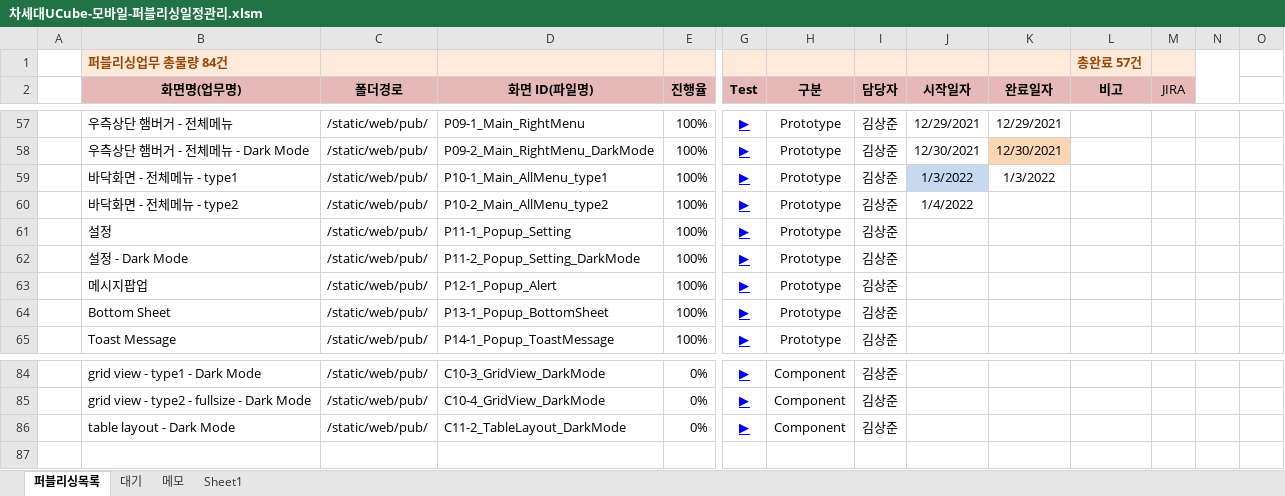
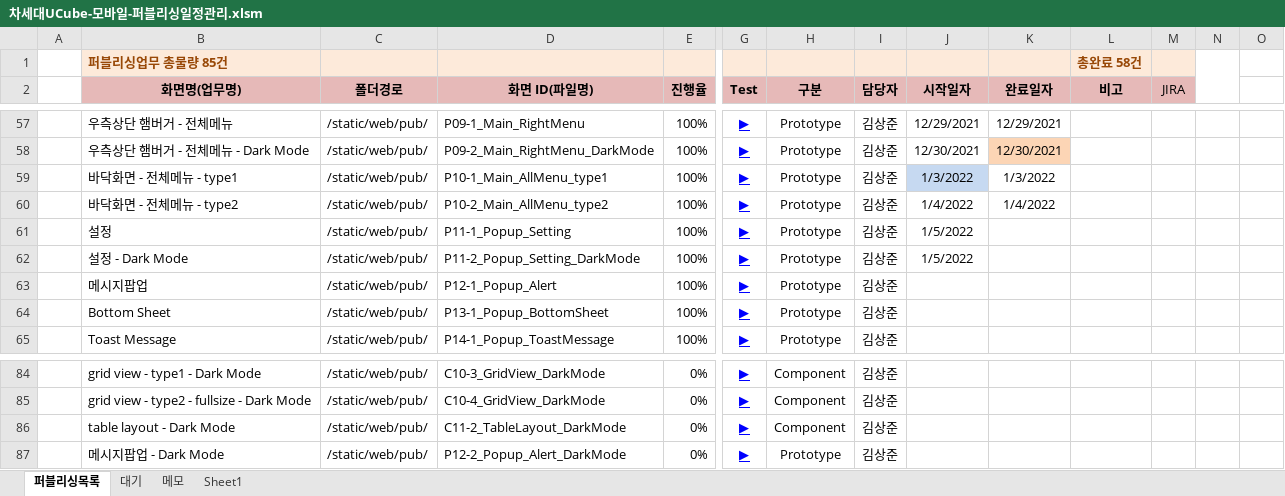
Before and after one commit to Kim-sangjoon/new_ucube_m, an Excel workbook: new_ucube_m/WebContent/static/web/pub/차세대UCube-모바일-퍼블리싱일정관리.xlsm, sheet 퍼블리싱목록, drawn as a sheet; only a part is shown, gaps mark what is left out; values as stored, in another font and other column widths than the file's, no borders; charts and pictures not drawn; rows hold the shown columns only; the diff names each change by its address in the sheet, - before the commit and + after, or states it on an @@ line.

Commit message:
DarkMode추가

```diff
--- a/new_ucube_m/WebContent/static/web/pub/차세대UCube-모바일-퍼블리싱일정관리.xlsm (sheet 퍼블리싱목록)
+++ b/new_ucube_m/WebContent/static/web/pub/차세대UCube-모바일-퍼블리싱일정관리.xlsm (sheet 퍼블리싱목록)
-B1 (화면명(업무명)): 퍼블리싱업무 총물량 84건
+B1 (화면명(업무명)): 퍼블리싱업무 총물량 85건
-L1 (비고): 총완료 57건
+L1 (비고): 총완료 58건
-K60 (완료일자): (empty)
+K60 (완료일자): 1/4/2022
-J61:J62 (시작일자): (empty)
+J61:J62 (시작일자): 1/5/2022
+row 87:  | 메시지팝업 - Dark Mode | /static/web/pub/ | P12-2_Popup_Alert_DarkMode | 0% | ▶ | Prototype | 김상준
```
Also changed, not shown: 1 other file.
